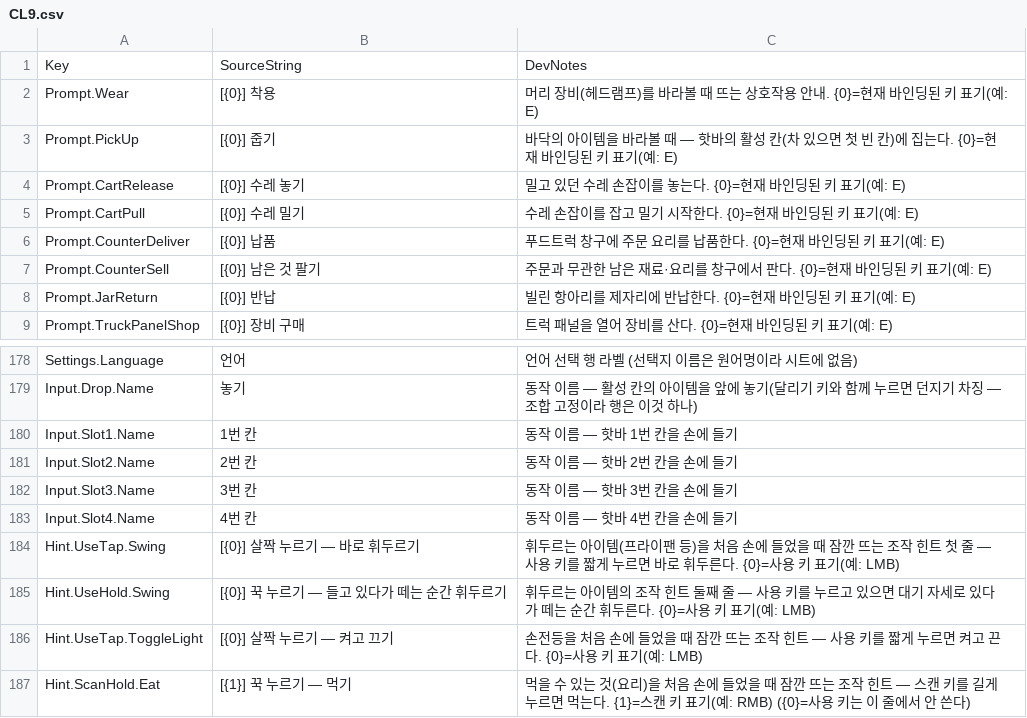
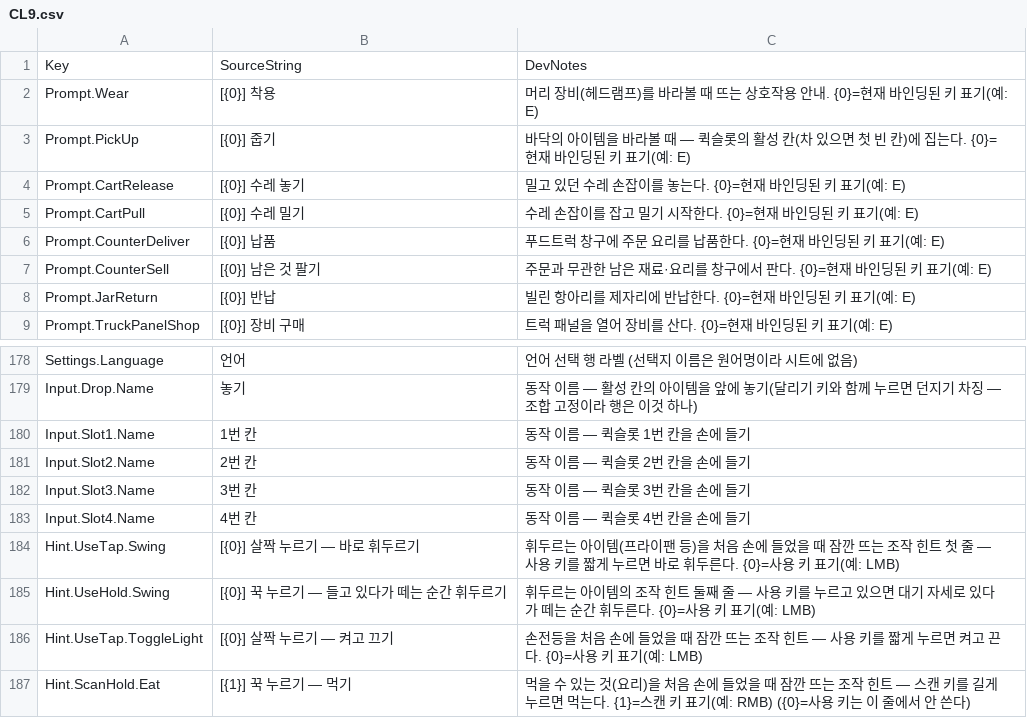
Before and after one commit to on1659/CL9, a CSV file: Content/Strings/CL9.csv, drawn as a sheet; only a part is shown, gaps mark what is left out.

```diff
--- a/Content/Strings/CL9.csv
+++ b/Content/Strings/CL9.csv
@@ -2,3 +2,3 @@
 Prompt.Wear,[{0}] 착용,머리 장비(헤드램프)를 바라볼 때 뜨는 상호작용 안내. {0}=현재 바인딩된 키 표기(예: E)
-Prompt.PickUp,[{0}] 줍기,바닥의 아이템을 바라볼 때 — 핫바의 활성 칸(차 있으면 첫 빈 칸)에 집는다. {0}=현재 바인딩된 키 표기(예: E)
+Prompt.PickUp,[{0}] 줍기,바닥의 아이템을 바라볼 때 — 퀵슬롯의 활성 칸(차 있으면 첫 빈 칸)에 집는다. {0}=현재 바인딩된 키 표기(예: E)
 Prompt.CartRelease,[{0}] 수레 놓기,밀고 있던 수레 손잡이를 놓는다. {0}=현재 바인딩된 키 표기(예: E)
@@ -179,6 +179,6 @@ Settings.Language,언어,언어 선택 행 라벨 (선택지 이름은 원어명
 Input.Drop.Name,놓기,동작 이름 — 활성 칸의 아이템을 앞에 놓기(달리기 키와 함께 누르면 던지기 차징 — 조합 고정이라 행은 이것 하나)
-Input.Slot1.Name,1번 칸,동작 이름 — 핫바 1번 칸을 손에 들기
-Input.Slot2.Name,2번 칸,동작 이름 — 핫바 2번 칸을 손에 들기
-Input.Slot3.Name,3번 칸,동작 이름 — 핫바 3번 칸을 손에 들기
-Input.Slot4.Name,4번 칸,동작 이름 — 핫바 4번 칸을 손에 들기
+Input.Slot1.Name,1번 칸,동작 이름 — 퀵슬롯 1번 칸을 손에 들기
+Input.Slot2.Name,2번 칸,동작 이름 — 퀵슬롯 2번 칸을 손에 들기
+Input.Slot3.Name,3번 칸,동작 이름 — 퀵슬롯 3번 칸을 손에 들기
+Input.Slot4.Name,4번 칸,동작 이름 — 퀵슬롯 4번 칸을 손에 들기
 Hint.UseTap.Swing,[{0}] 살짝 누르기 — 바로 휘두르기,휘두르는 아이템(프라이팬 등)을 처음 손에 들었을 때 잠깐 뜨는 조작 힌트 첫 줄 — 사용 키를 짧게 누르면 바로 휘두른다. {0}=사용 키 표기(예: LMB)
```
Also changed, not shown: Content/Strings/CL9_Strings.csv, 16 other files.
